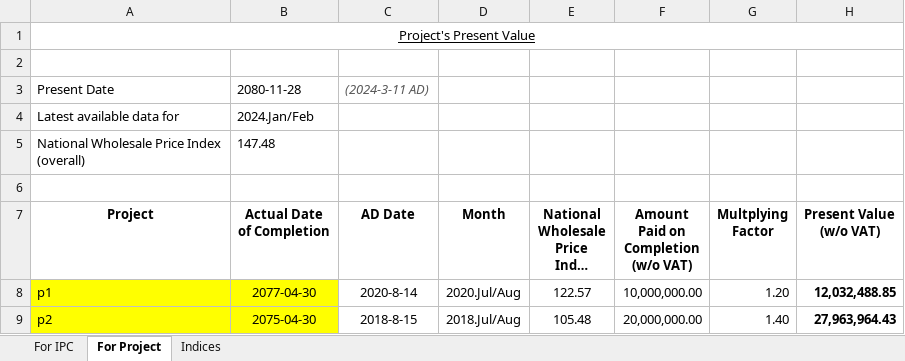
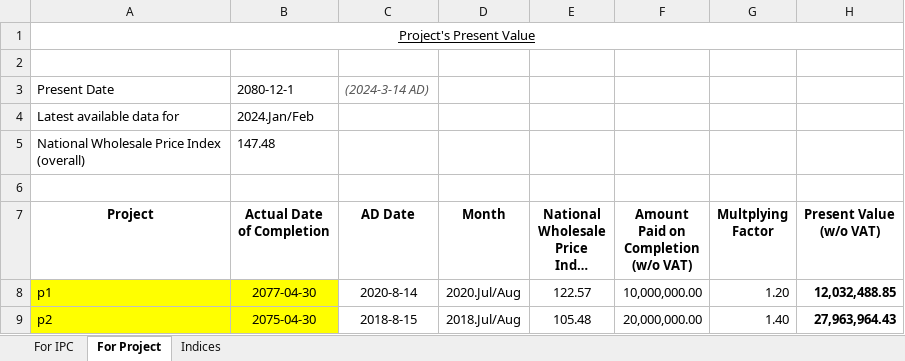
Before and after one commit to pragyanone/Stuffs, an Excel workbook: PriceAdjCalculation.xlsm, sheet For Project, drawn as a sheet; long unchanged cells end in …; values as stored, in another font and other column widths than the file's, no borders; charts and pictures and table styles not drawn; the diff names each change by its address in the sheet, - before the commit and + after, or states it on an @@ line.

```diff
--- a/PriceAdjCalculation.xlsm (sheet For Project)
+++ b/PriceAdjCalculation.xlsm (sheet For Project)
-B3 (Actual Date of Completion): 2080-11-28
+B3 (Actual Date of Completion): 2080-12-1
-C3 (AD Date): (2024-3-11 AD)
+C3 (AD Date): (2024-3-14 AD)
```
